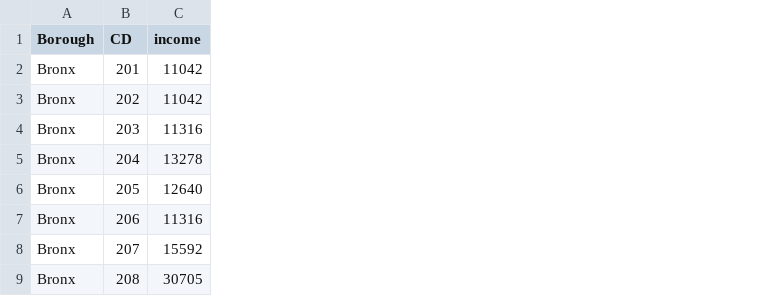
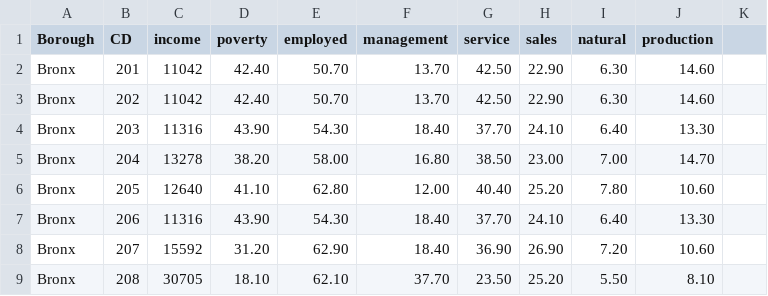
Before and after one commit to Cmoc2/NYC-vs-Chicago, a CSV file: NYCincome.csv, drawn as a sheet; only a part is shown; the diff names each change by its address in the sheet, - before the commit and + after, or states it on an @@ line.

Commit message:
with specific income data
for tooltips

```diff
--- a/NYCincome.csv
+++ b/NYCincome.csv
+column D (poverty), rows 2-9: 42.40 | 42.40 | 43.90 | 38.20 | 41.10 | 43.90 | 31.20 | 18.10
+column E (employed), rows 2-9: 50.70 | 50.70 | 54.30 | 58.00 | 62.80 | 54.30 | 62.90 | 62.10
+column F (management), rows 2-9: 13.70 | 13.70 | 18.40 | 16.80 | 12.00 | 18.40 | 18.40 | 37.70
+column G (service), rows 2-9: 42.50 | 42.50 | 37.70 | 38.50 | 40.40 | 37.70 | 36.90 | 23.50
+column H (sales), rows 2-9: 22.90 | 22.90 | 24.10 | 23.00 | 25.20 | 24.10 | 26.90 | 25.20
+column I (natural), rows 2-9: 6.30 | 6.30 | 6.40 | 7.00 | 7.80 | 6.40 | 7.20 | 5.50
+column J (production), rows 2-9: 14.60 | 14.60 | 13.30 | 14.70 | 10.60 | 13.30 | 10.60 | 8.10
+column K, empty
```
